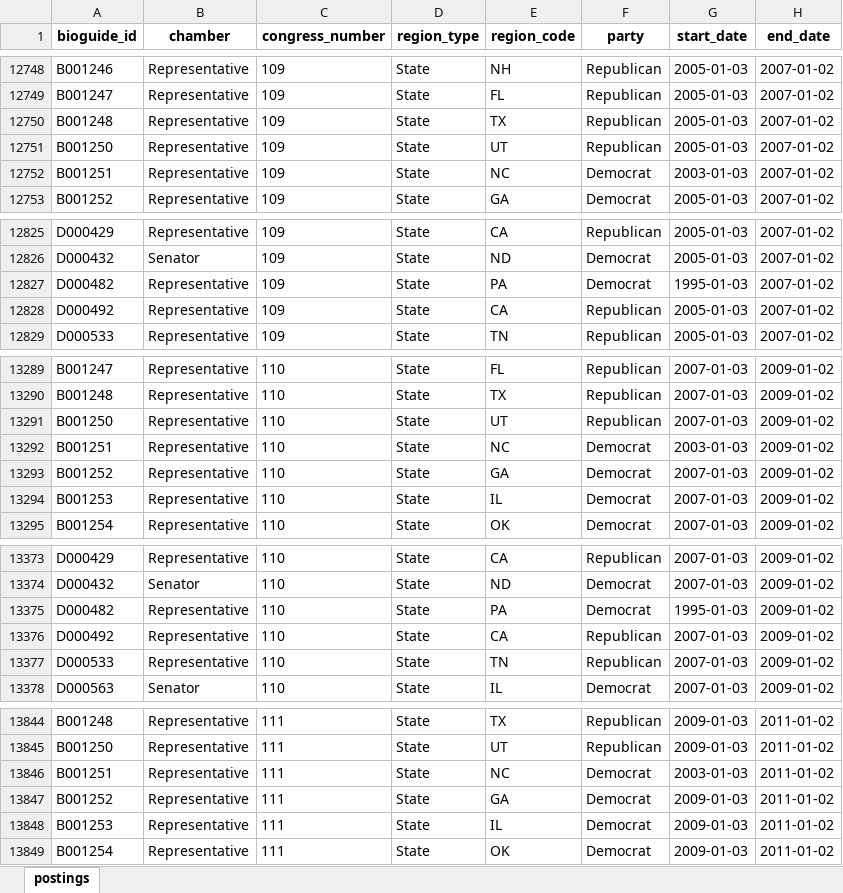
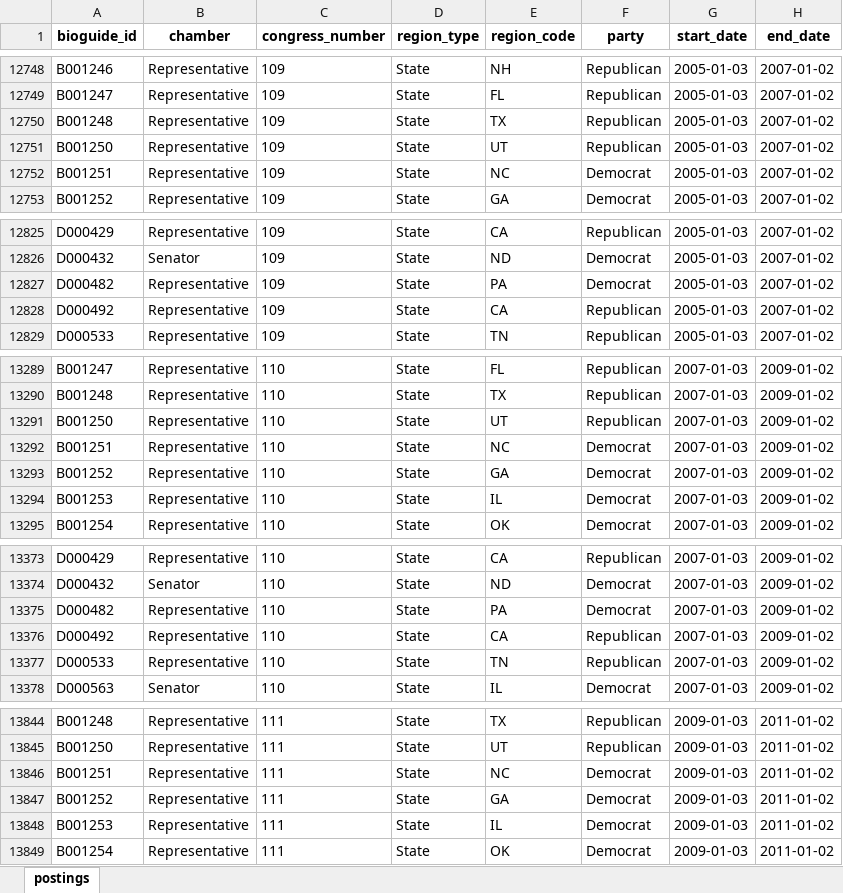
Before and after one commit to Jeff-Oliver/age-of-congress, an Excel workbook: data/tableau/postings_cleaned.xlsx, sheet postings, drawn as a sheet; only a part is shown, gaps mark what is left out; values as stored, in another font and other column widths than the file's, no borders; the diff covers the shown part only; the diff names each change by its address in the sheet, - before the commit and + after, or states it on an @@ line.

```diff
--- a/data/tableau/postings_cleaned.xlsx (sheet postings)
+++ b/data/tableau/postings_cleaned.xlsx (sheet postings)
-G12752 (start_date): 2003-01-03
+G12752 (start_date): 2005-01-03
-G12827 (start_date): 1995-01-03
+G12827 (start_date): 2005-01-03
-G13292 (start_date): 2003-01-03
+G13292 (start_date): 2007-01-03
-G13375 (start_date): 1995-01-03
+G13375 (start_date): 2007-01-03
-G13846 (start_date): 2003-01-03
+G13846 (start_date): 2009-01-03
```
Also changed, not shown: 37 edited cells elsewhere in this sheet, 6 other files.
